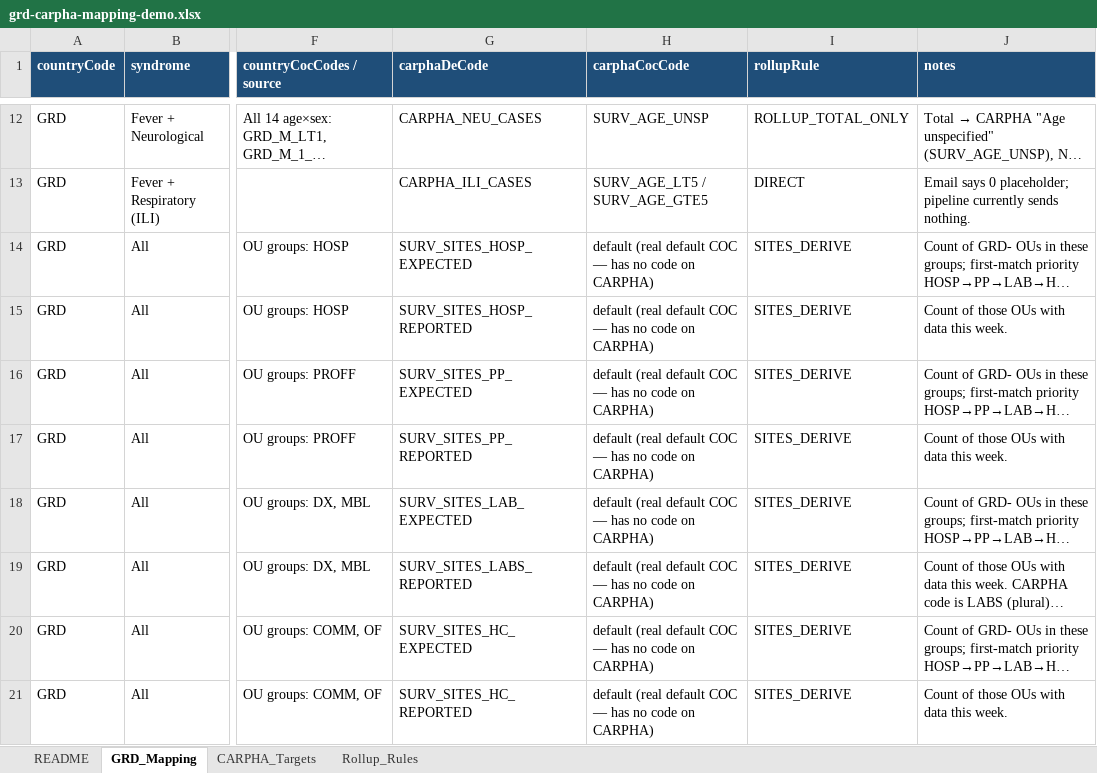
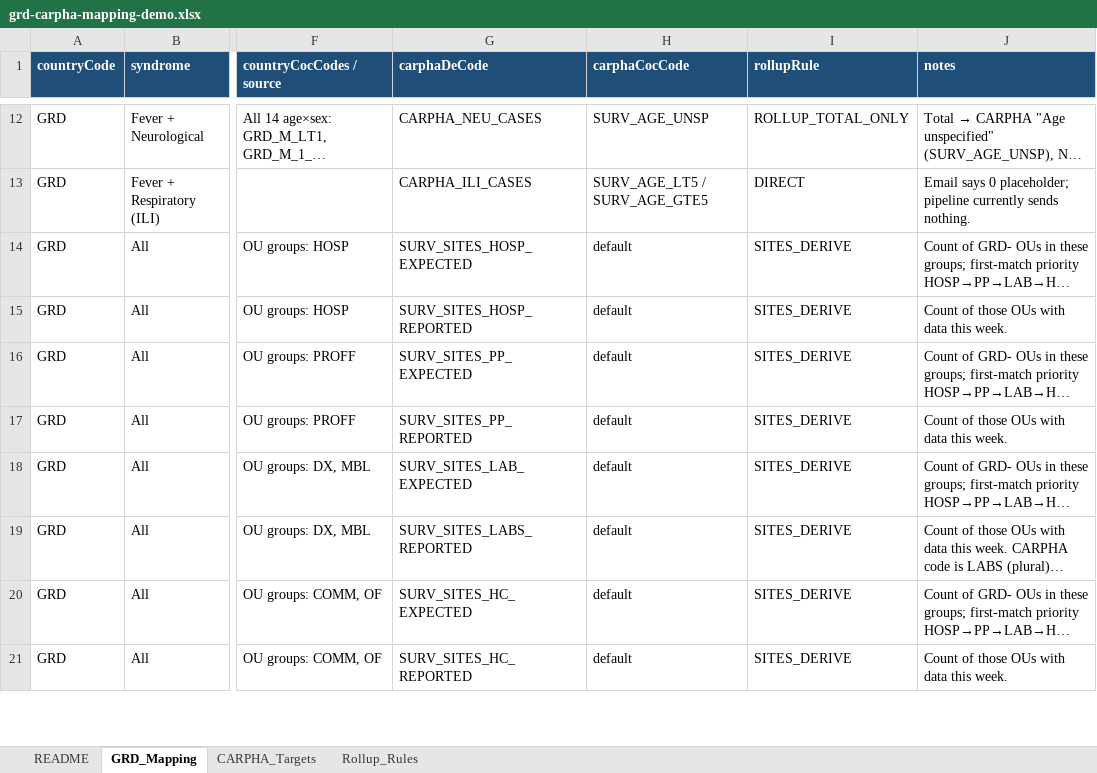
Before and after one commit to PAHO-ECC/OpenFn-DHIS2-GRD-to-CARPHA-Weekly-Syndromic, an Excel workbook: mapping/grd-carpha-mapping-demo.xlsx, sheet GRD_Mapping, drawn as a sheet; only a part is shown, gaps mark what is left out; long unchanged cells end in …; values as stored, in another font and other column widths than the file's, no borders; the diff covers the shown part only; the diff names each change by its address in the sheet, - before the commit and + after, or states it on an @@ line.

```diff
--- a/mapping/grd-carpha-mapping-demo.xlsx (sheet GRD_Mapping)
+++ b/mapping/grd-carpha-mapping-demo.xlsx (sheet GRD_Mapping)
-H14:H21 (carphaCocCode): default (real default COC — has no code on CARPHA)
+H14:H21 (carphaCocCode): default
```
Also changed, not shown: 4 removed rows and 5 edited cells elsewhere in this sheet, sheet CARPHA_Targets, sheet README, 9 other files.
